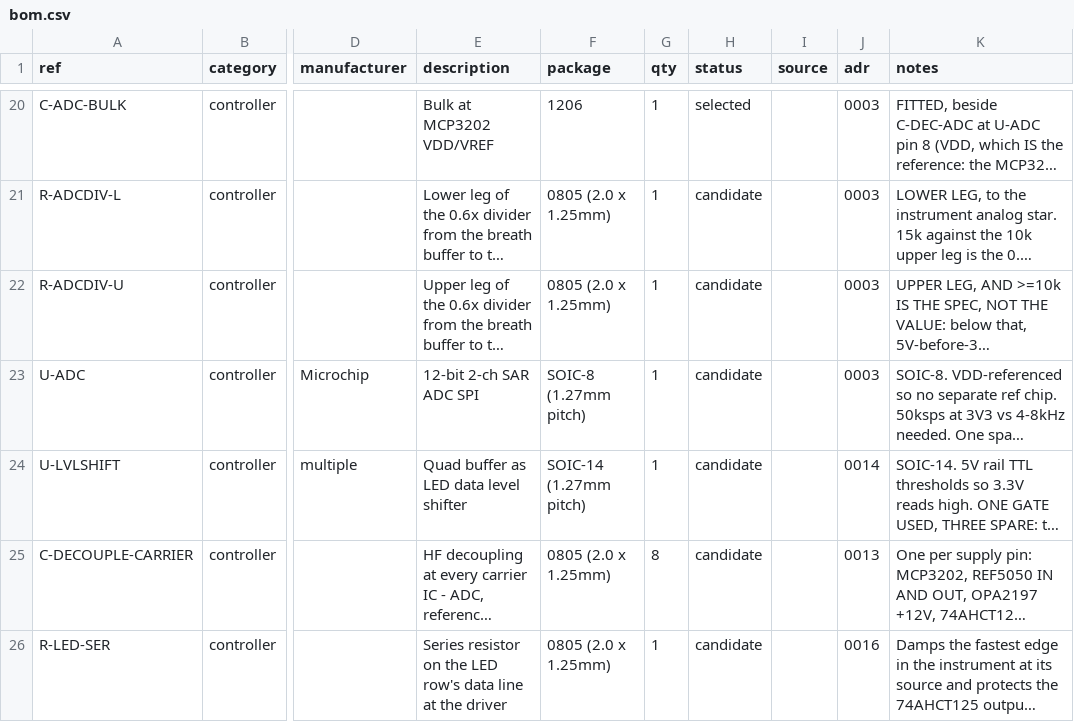
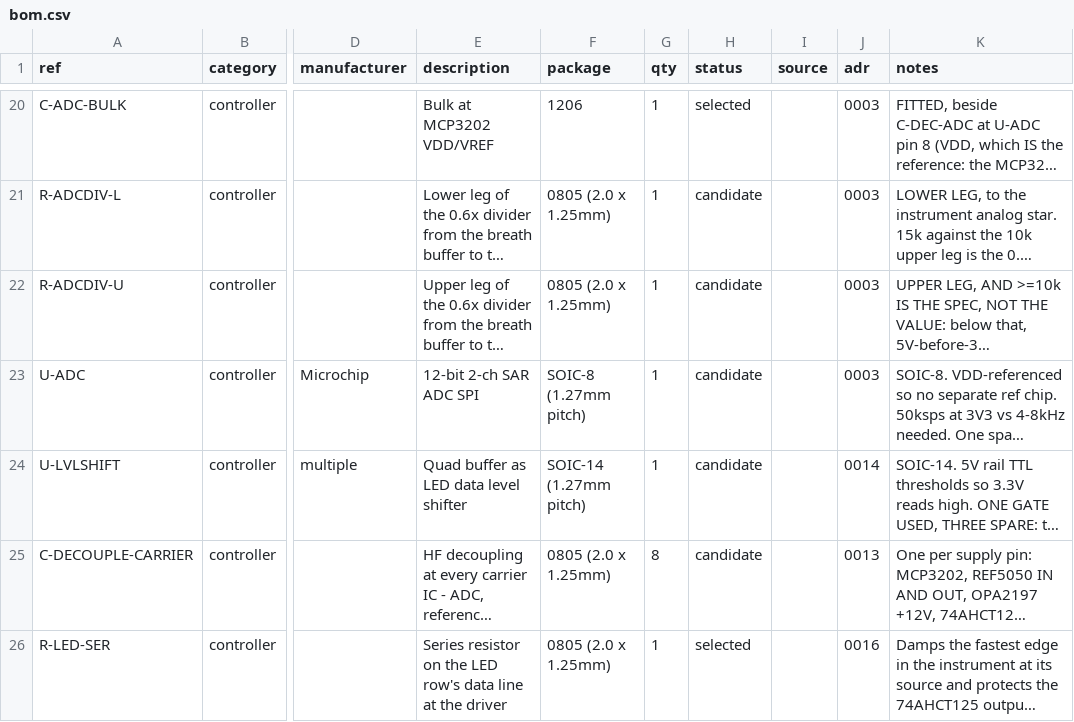
Before and after one commit to jeffmhopkins/Woody, a CSV file: hardware/bom.csv, drawn as a sheet; only a part is shown, gaps mark what is left out; long unchanged cells end in …; the diff covers the shown part only; the diff names each change by its address in the sheet, - before the commit and + after, or states it on an @@ line.

```diff
--- a/hardware/bom.csv
+++ b/hardware/bom.csv
-H26 (status): candidate
+H26 (status): selected
```
Also changed, not shown: 3 edited cells elsewhere in this file, hardware/carrier/bom.csv, hardware/carrier/led-strip-drive/bom.csv, 1 other file.
